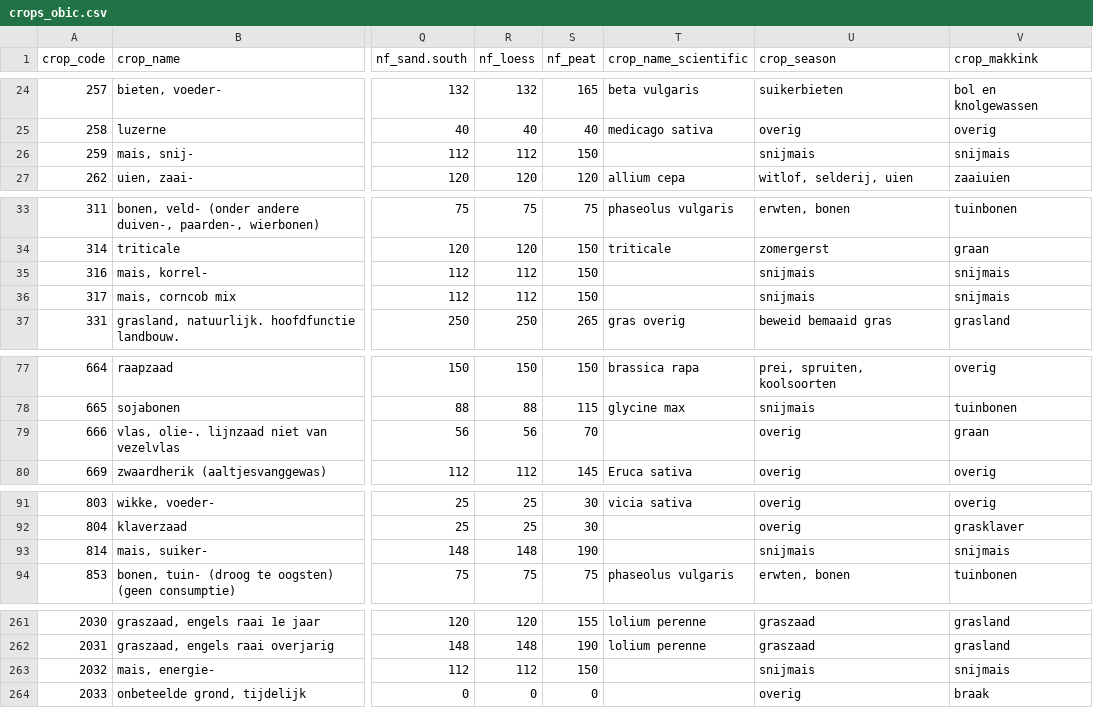
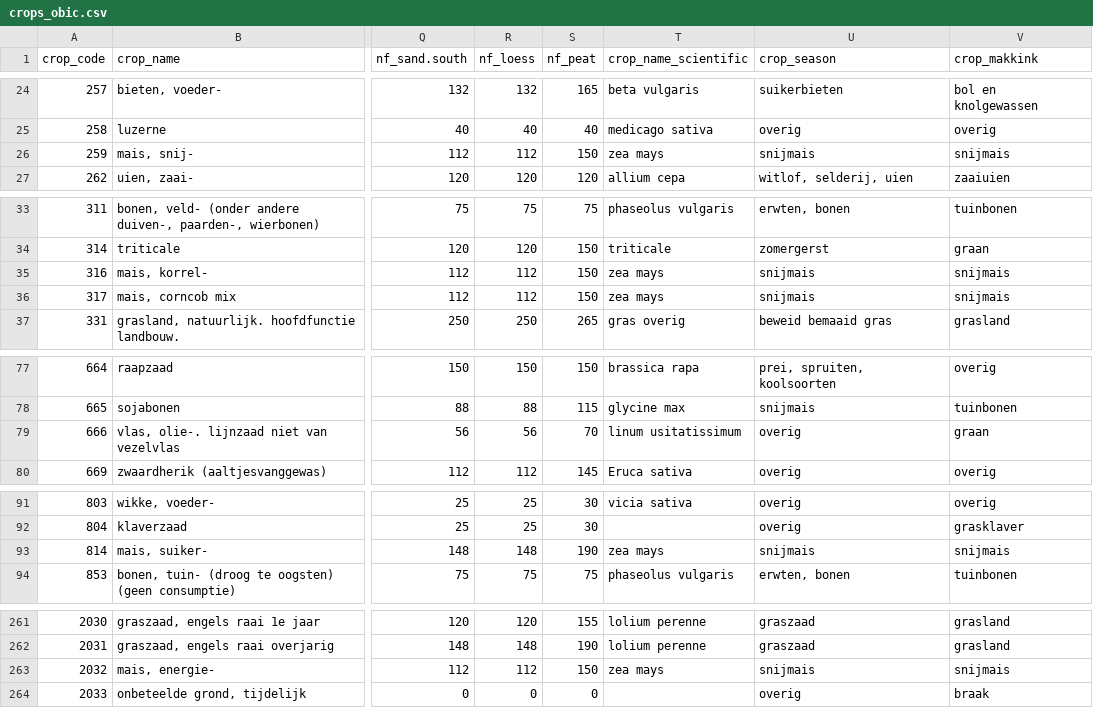
Before and after one commit to AgroCares/Open-Bodem-Index-Calculator, a CSV file: data-raw/crops_obic/crops_obic.csv, drawn as a sheet; only a part is shown, gaps mark what is left out; the diff names each change by its address in the sheet, - before the commit and + after, or states it on an @@ line.

Commit message:
update crops.obic

```diff
--- a/data-raw/crops_obic/crops_obic.csv
+++ b/data-raw/crops_obic/crops_obic.csv
-T26 (crop_name_scientific): (empty)
+T26 (crop_name_scientific): zea mays
-T35:T36 (crop_name_scientific): (empty)
+T35:T36 (crop_name_scientific): zea mays
-T79 (crop_name_scientific): (empty)
+T79 (crop_name_scientific): linum usitatissimum
-T93 (crop_name_scientific): (empty)
+T93 (crop_name_scientific): zea mays
-T263 (crop_name_scientific): (empty)
+T263 (crop_name_scientific): zea mays
```
Also changed, not shown: 1 other file.
